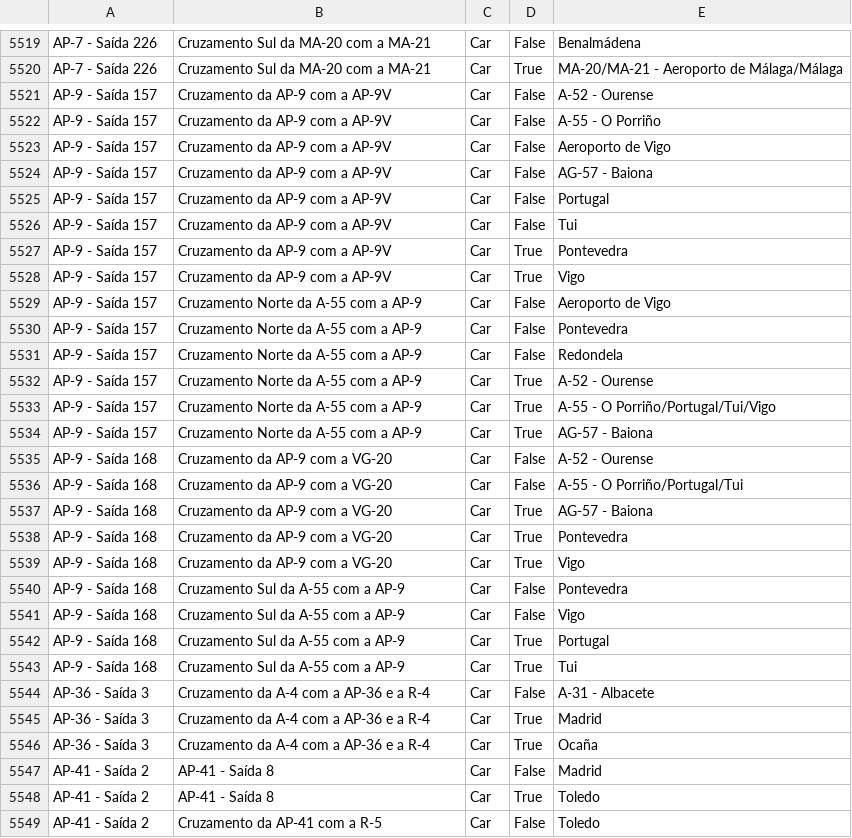
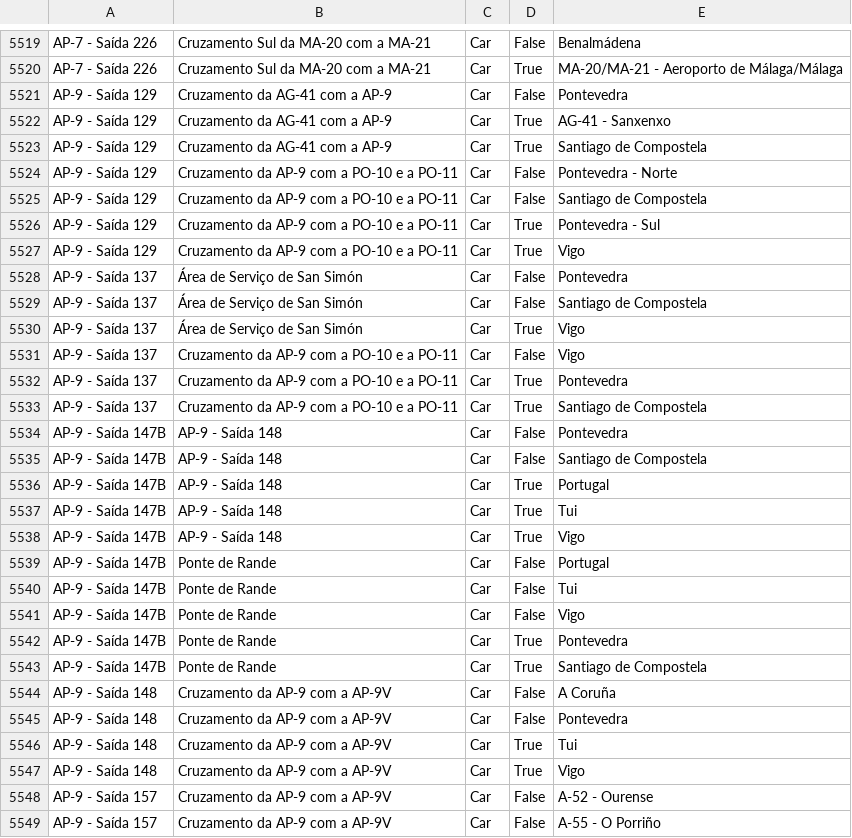
Before and after one commit to migueldgoncalves/Viajar, a CSV file: src/travel/csv/destination.csv, drawn as a sheet; only a part is shown, gaps mark what is left out; the shorter side is filled out with more unchanged rows; the diff covers the shown part only.

Commit message:
2526 locations - New exits in the AP-9 in Pontevedra

```diff
--- a/src/travel/csv/destination.csv
+++ b/src/travel/csv/destination.csv
@@ -5520,2 +5520,29 @@ AP-7 - Saída 226,Cruzamento Sul da MA-20 com a MA-21,Car,False,Benalmádena
 AP-7 - Saída 226,Cruzamento Sul da MA-20 com a MA-21,Car,True,MA-20/MA-21 - Aeroporto de Málaga/Málaga
+AP-9 - Saída 129,Cruzamento da AG-41 com a AP-9,Car,False,Pontevedra
+AP-9 - Saída 129,Cruzamento da AG-41 com a AP-9,Car,True,AG-41 - Sanxenxo
+AP-9 - Saída 129,Cruzamento da AG-41 com a AP-9,Car,True,Santiago de Compostela
+AP-9 - Saída 129,Cruzamento da AP-9 com a PO-10 e a PO-11,Car,False,Pontevedra - Norte
+AP-9 - Saída 129,Cruzamento da AP-9 com a PO-10 e a PO-11,Car,False,Santiago de Compostela
+AP-9 - Saída 129,Cruzamento da AP-9 com a PO-10 e a PO-11,Car,True,Pontevedra - Sul
+AP-9 - Saída 129,Cruzamento da AP-9 com a PO-10 e a PO-11,Car,True,Vigo
+AP-9 - Saída 137,Área de Serviço de San Simón,Car,False,Pontevedra
+AP-9 - Saída 137,Área de Serviço de San Simón,Car,False,Santiago de Compostela
+AP-9 - Saída 137,Área de Serviço de San Simón,Car,True,Vigo
+AP-9 - Saída 137,Cruzamento da AP-9 com a PO-10 e a PO-11,Car,False,Vigo
+AP-9 - Saída 137,Cruzamento da AP-9 com a PO-10 e a PO-11,Car,True,Pontevedra
+AP-9 - Saída 137,Cruzamento da AP-9 com a PO-10 e a PO-11,Car,True,Santiago de Compostela
+AP-9 - Saída 147B,AP-9 - Saída 148,Car,False,Pontevedra
+AP-9 - Saída 147B,AP-9 - Saída 148,Car,False,Santiago de Compostela
+AP-9 - Saída 147B,AP-9 - Saída 148,Car,True,Portugal
+AP-9 - Saída 147B,AP-9 - Saída 148,Car,True,Tui
+AP-9 - Saída 147B,AP-9 - Saída 148,Car,True,Vigo
+AP-9 - Saída 147B,Ponte de Rande,Car,False,Portugal
+AP-9 - Saída 147B,Ponte de Rande,Car,False,Tui
+AP-9 - Saída 147B,Ponte de Rande,Car,False,Vigo
+AP-9 - Saída 147B,Ponte de Rande,Car,True,Pontevedra
+AP-9 - Saída 147B,Ponte de Rande,Car,True,Santiago de Compostela
+AP-9 - Saída 148,Cruzamento da AP-9 com a AP-9V,Car,False,A Coruña
+AP-9 - Saída 148,Cruzamento da AP-9 com a AP-9V,Car,False,Pontevedra
+AP-9 - Saída 148,Cruzamento da AP-9 com a AP-9V,Car,True,Tui
+AP-9 - Saída 148,Cruzamento da AP-9 com a AP-9V,Car,True,Vigo
 AP-9 - Saída 157,Cruzamento da AP-9 com a AP-9V,Car,False,A-52 - Ourense
```
Also changed, not shown: 8 added rows elsewhere in this file, src/travel/csv/comarca.csv, src/travel/csv/connection.csv, 4 other files.
